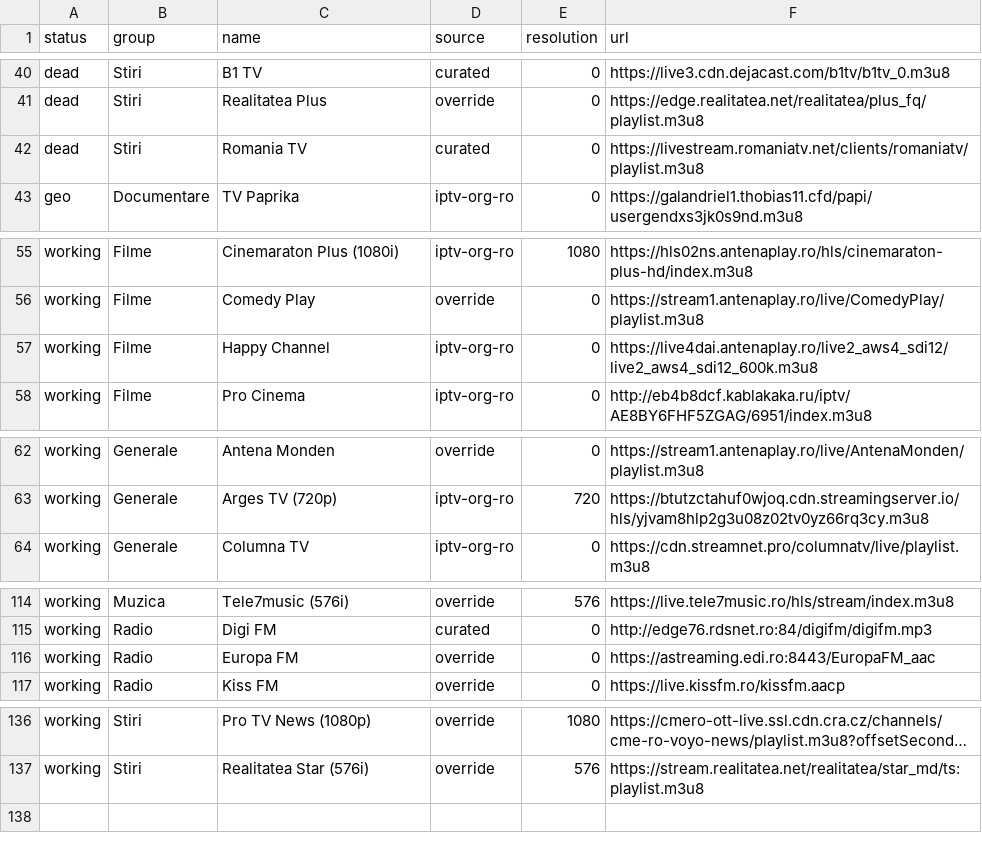
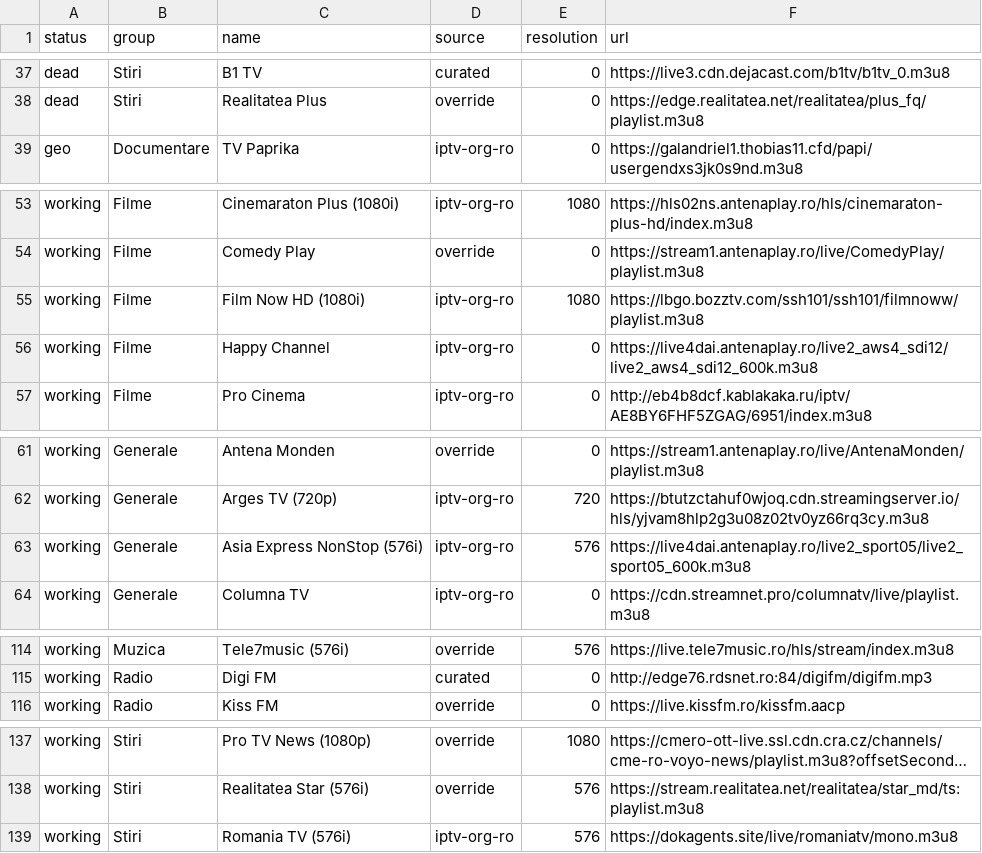
Before and after one commit to carloclim/romania-iptv-list, a CSV file: dist/status.csv, drawn as a sheet; only a part is shown, gaps mark what is left out; long unchanged cells end in …; removed rows and columns are numbered as before the commit, all else as after; the diff covers the shown part only; the diff names each change by its address in the sheet, - before the commit and + after, or states it on an @@ line.

```diff
--- a/dist/status.csv
+++ b/dist/status.csv
-row 42: dead | Stiri | Romania TV | curated | 0 | https://livestream.romaniatv.net/clients/romaniatv/playlist.m3u8
+row 55: working | Filme | Film Now HD (1080i) | iptv-org-ro | 1080 | https://lbgo.bozztv.com/ssh101/ssh101/filmnoww/playlist.m3u8
+row 63: working | Generale | Asia Express NonStop (576i) | iptv-org-ro | 576 | https://live4dai.antenaplay.ro/live2_sport05/live2_sport05_600k.m3u8
-row 116: working | Radio | Europa FM | override | 0 | https://astreaming.edi.ro:8443/EuropaFM_aac
+row 139: working | Stiri | Romania TV (576i) | iptv-org-ro | 576 | https://dokagents.site/live/romaniatv/mono.m3u8
```
Also changed, not shown: 5 added rows, 4 removed rows and 3 edited cells elsewhere in this file, 12 other files.
